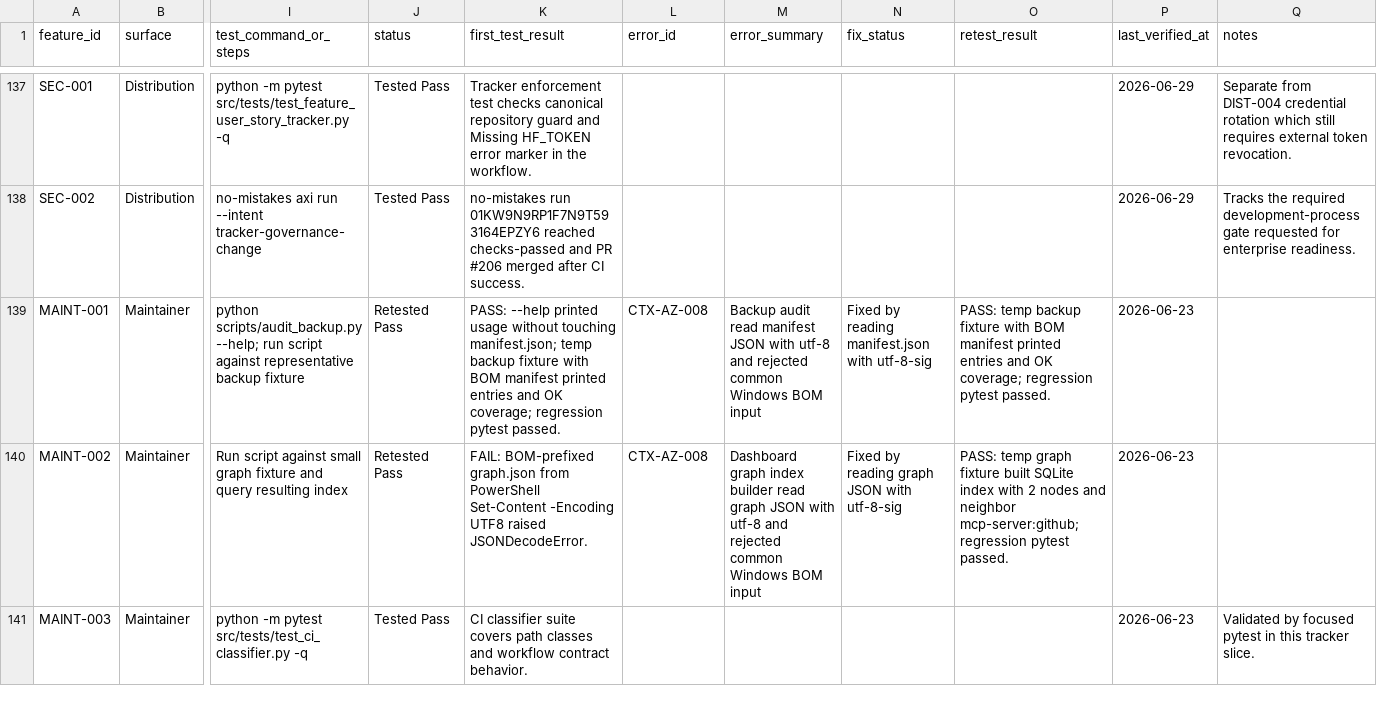
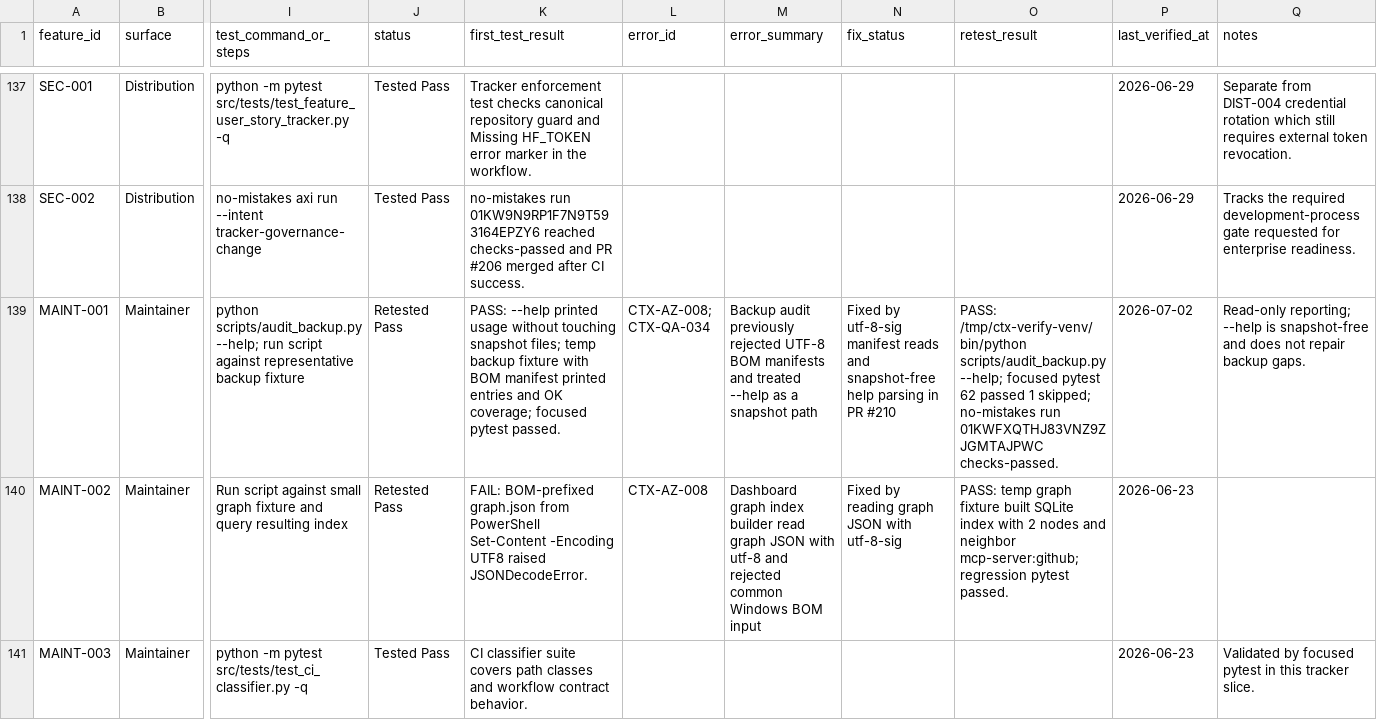
Before and after one commit to primogen/ctx, a CSV file: docs/qa/feature-user-story-status.csv, drawn as a sheet; only a part is shown, gaps mark what is left out; the diff covers the shown part only; the diff names each change by its address in the sheet, - before the commit and + after, or states it on an @@ line.

```diff
--- a/docs/qa/feature-user-story-status.csv
+++ b/docs/qa/feature-user-story-status.csv
-K139 (first_test_result): …without touching manifest.json; temp backup fixture with BOM manifest printed entries and OK coverage; regression pytest passed.
+K139 (first_test_result): …without touching snapshot files; temp backup fixture with BOM manifest printed entries and OK coverage; focused pytest passed.
-L139 (error_id): CTX-AZ-008
+L139 (error_id): CTX-AZ-008; CTX-QA-034
-M139 (error_summary): Backup audit read manifest JSON with utf-8 and rejected common Windows BOM input
+M139 (error_summary): Backup audit previously rejected UTF-8 BOM manifests and treated --help as a snapshot path
-N139 (fix_status): Fixed by reading manifest.json with utf-8-sig
+N139 (fix_status): Fixed by utf-8-sig manifest reads and snapshot-free help parsing in PR #210
-O139 (retest_result): PASS: temp backup fixture with BOM manifest printed entries and OK coverage; regression pytest passed.
+O139 (retest_result): PASS: /tmp/ctx-verify-venv/bin/python scripts/audit_backup.py --help; focused pytest 62 passed 1 skipped; no-mistakes run 01KWFXQTHJ83VNZ9ZJGMTAJPWC checks-passed.
-P139 (last_verified_at): 2026-06-23
+P139 (last_verified_at): 2026-07-02
-Q139 (notes): (empty)
+Q139 (notes): Read-only reporting; --help is snapshot-free and does not repair backup gaps.
```
Also changed, not shown: 8 edited cells elsewhere in this file, qa/feature_status.csv.
